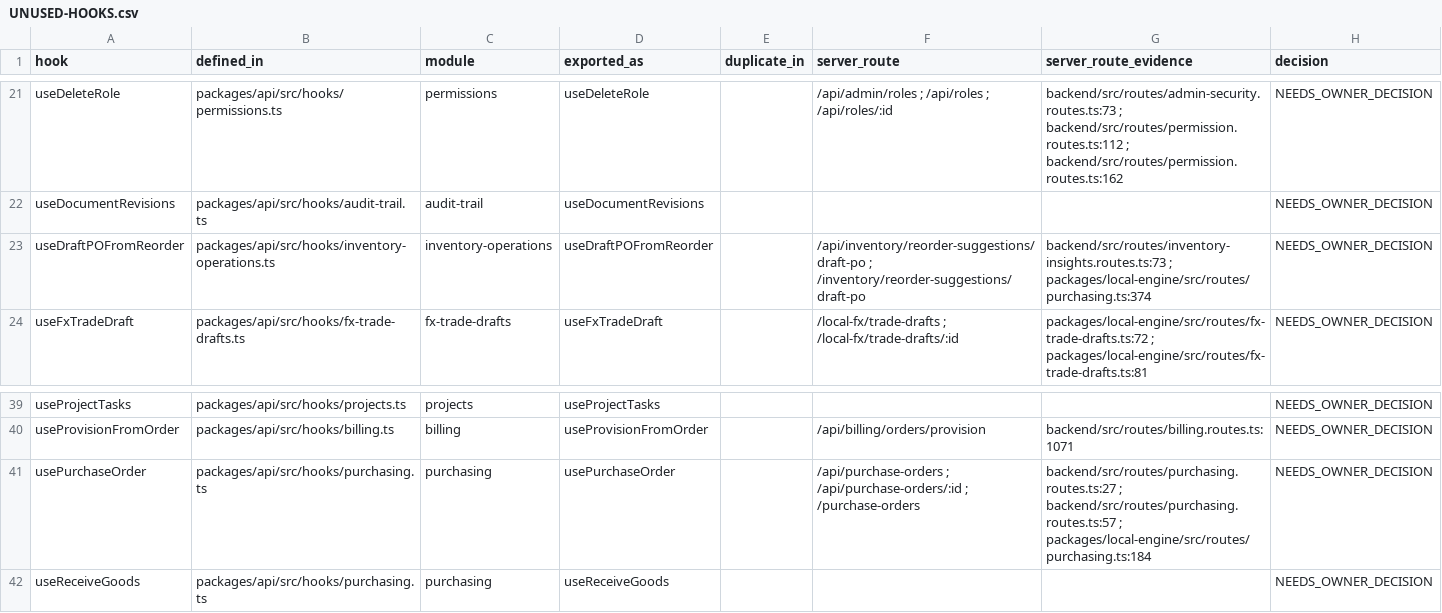
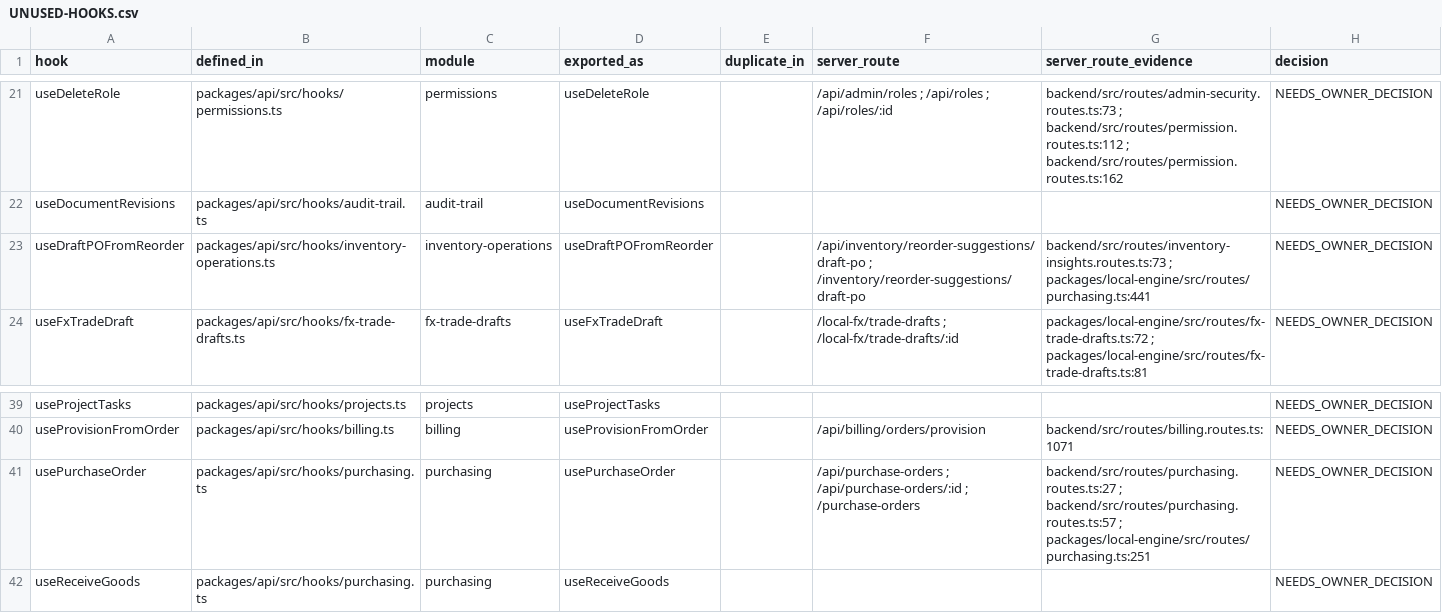
Before and after one commit to hamednourzaei/hisabche, a CSV file: docs/architecture/universal-core/UNUSED-HOOKS.csv, drawn as a sheet; only a part is shown, gaps mark what is left out.

```diff
--- a/docs/architecture/universal-core/UNUSED-HOOKS.csv
+++ b/docs/architecture/universal-core/UNUSED-HOOKS.csv
@@ -22,3 +22,3 @@ hook,defined_in,module,exported_as,duplicate_in,server_route,server_route_eviden
 "useDocumentRevisions","packages/api/src/hooks/audit-trail.ts","audit-trail","useDocumentRevisions","","","","NEEDS_OWNER_DECISION"
-"useDraftPOFromReorder","packages/api/src/hooks/inventory-operations.ts","inventory-operations","useDraftPOFromReorder","","/api/inventory/reorder-suggestions/draft-po ; /inventory/reorder-suggestions/draft-po","backend/src/routes/inventory-insights.routes.ts:73 ; packages/local-engine/src/routes/purchasing.ts:374","NEEDS_OWNER_DECISION"
+"useDraftPOFromReorder","packages/api/src/hooks/inventory-operations.ts","inventory-operations","useDraftPOFromReorder","","/api/inventory/reorder-suggestions/draft-po ; /inventory/reorder-suggestions/draft-po","backend/src/routes/inventory-insights.routes.ts:73 ; packages/local-engine/src/routes/purchasing.ts:441","NEEDS_OWNER_DECISION"
 "useFxTradeDraft","packages/api/src/hooks/fx-trade-drafts.ts","fx-trade-drafts","useFxTradeDraft","","/local-fx/trade-drafts ; /local-fx/trade-drafts/:id","packages/local-engine/src/routes/fx-trade-drafts.ts:72 ; packages/local-engine/src/routes/fx-trade-drafts.ts:81","NEEDS_OWNER_DECISION"
@@ -40,3 +40,3 @@ hook,defined_in,module,exported_as,duplicate_in,server_route,server_route_eviden
 "useProvisionFromOrder","packages/api/src/hooks/billing.ts","billing","useProvisionFromOrder","","/api/billing/orders/provision","backend/src/routes/billing.routes.ts:1071","NEEDS_OWNER_DECISION"
-"usePurchaseOrder","packages/api/src/hooks/purchasing.ts","purchasing","usePurchaseOrder","","/api/purchase-orders ; /api/purchase-orders/:id ; /purchase-orders","backend/src/routes/purchasing.routes.ts:27 ; backend/src/routes/purchasing.routes.ts:57 ; packages/local-engine/src/routes/purchasing.ts:184","NEEDS_OWNER_DECISION"
+"usePurchaseOrder","packages/api/src/hooks/purchasing.ts","purchasing","usePurchaseOrder","","/api/purchase-orders ; /api/purchase-orders/:id ; /purchase-orders","backend/src/routes/purchasing.routes.ts:27 ; backend/src/routes/purchasing.routes.ts:57 ; packages/local-engine/src/routes/purchasing.ts:251","NEEDS_OWNER_DECISION"
 "useReceiveGoods","packages/api/src/hooks/purchasing.ts","purchasing","useReceiveGoods","","","","NEEDS_OWNER_DECISION"
```
Also changed, not shown: docs/architecture/capability-matrix.csv, docs/architecture/universal-core/INDUSTRY-COVERAGE-TABLE.csv, 28 other files.
